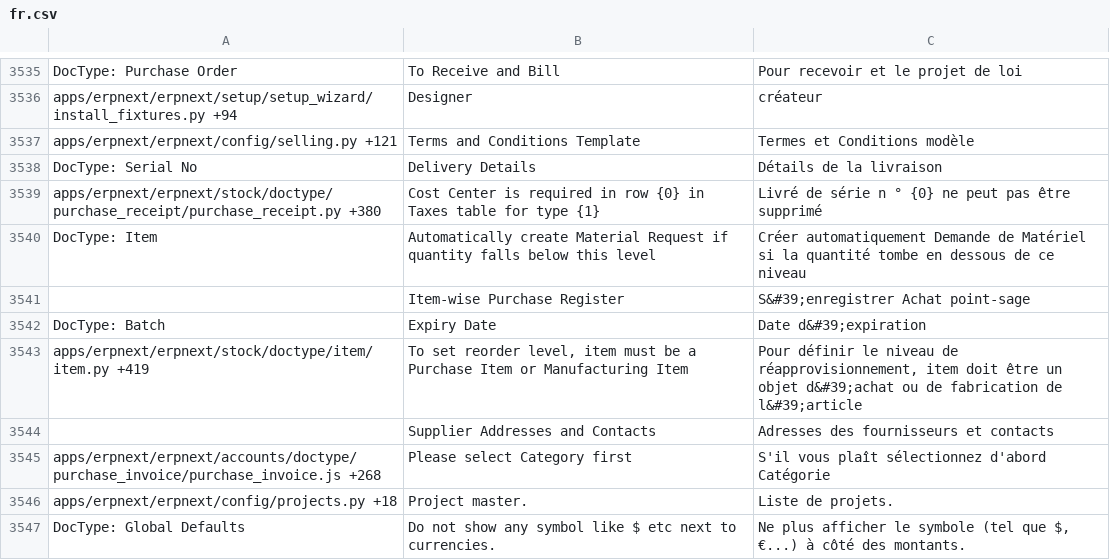
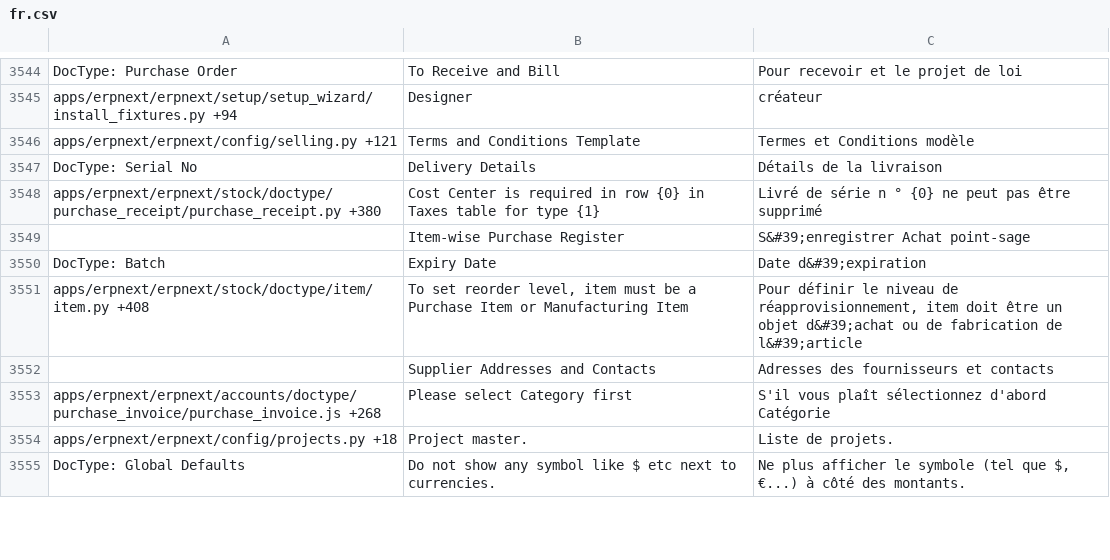
Before and after one commit to techyst-net/nexyst, a CSV file: erpnext/translations/fr.csv, drawn as a sheet; only a part is shown, gaps mark what is left out; the diff covers the shown part only.

```diff
--- a/erpnext/translations/fr.csv
+++ b/erpnext/translations/fr.csv
@@ -3696,6 +3703,5 @@ DocType: Serial No,Delivery Details,Détails de la livraison
 apps/erpnext/erpnext/stock/doctype/purchase_receipt/purchase_receipt.py +380,Cost Center is required in row {0} in Taxes table for type {1},Livré de série n ° {0} ne peut pas être supprimé
-DocType: Item,Automatically create Material Request if quantity falls below this level,Créer automatiquement Demande de Matériel si la quantité tombe en dessous de ce niveau
 ,Item-wise Purchase Register,S&#39;enregistrer Achat point-sage
 DocType: Batch,Expiry Date,Date d&#39;expiration
-apps/erpnext/erpnext/stock/doctype/item/item.py +419,"To set reorder level, item must be a Purchase Item or Manufacturing Item","Pour définir le niveau de réapprovisionnement, item doit être un objet d&#39;achat ou de fabrication de l&#39;article"
+apps/erpnext/erpnext/stock/doctype/item/item.py +408,"To set reorder level, item must be a Purchase Item or Manufacturing Item","Pour définir le niveau de réapprovisionnement, item doit être un objet d&#39;achat ou de fabrication de l&#39;article"
 ,Supplier Addresses and Contacts,Adresses des fournisseurs et contacts
```
Also changed, not shown: 14 added rows, 5 removed rows and 108 edited cells elsewhere in this file, erpnext/translations/he.csv, erpnext/translations/pl.csv, 51 other files.
